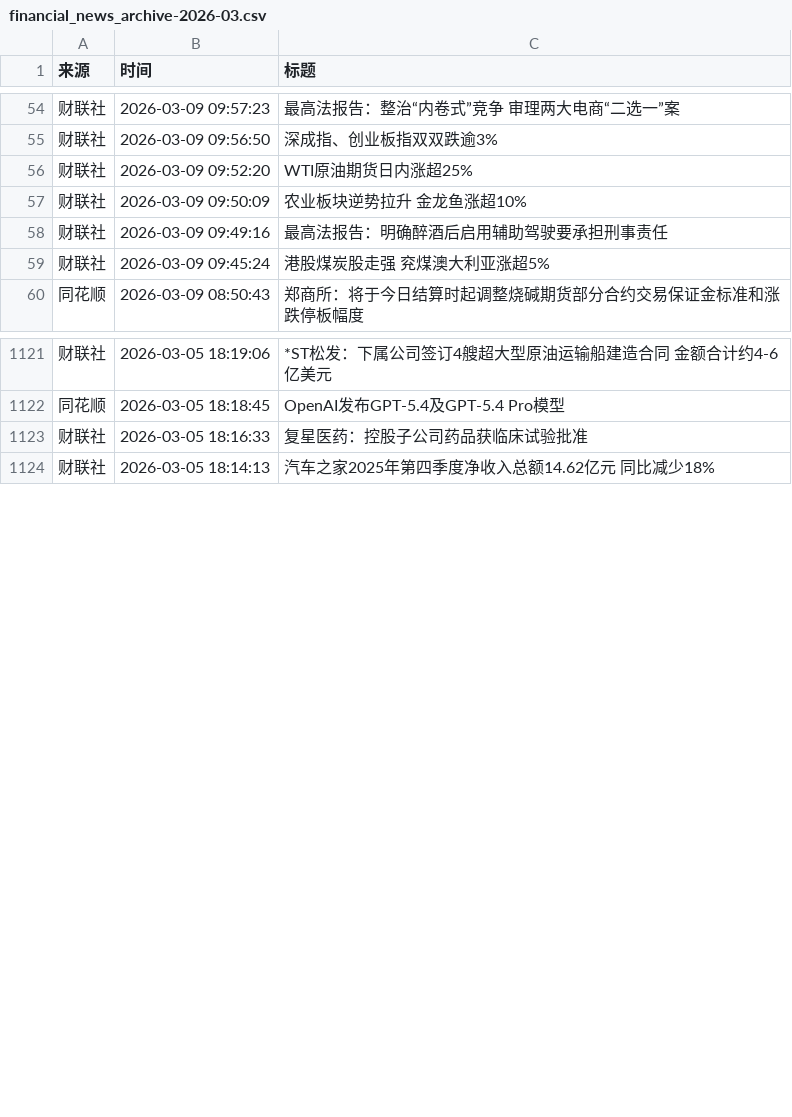
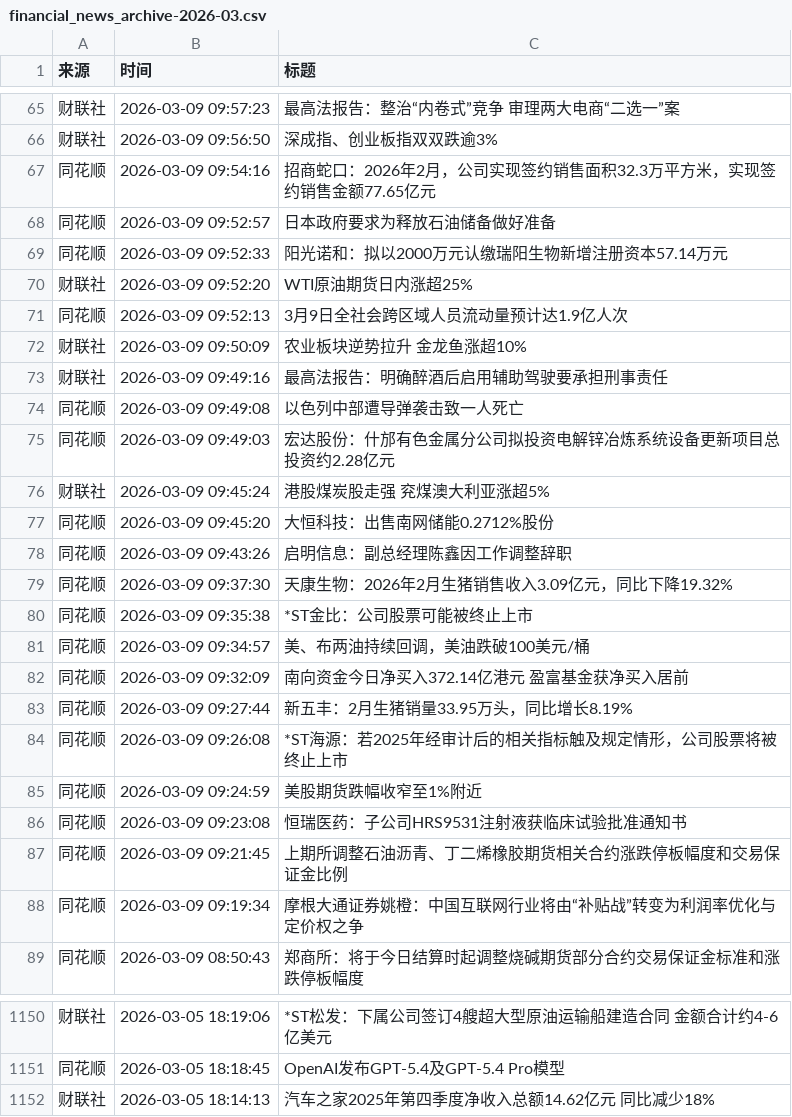
Before and after one commit to YutaoH/huiboyanbao, a CSV file: 财经新闻数据/financial_news_archive-2026-03.csv, drawn as a sheet; only a part is shown, gaps mark what is left out; removed rows and columns are numbered as before the commit, all else as after; the diff covers the shown part only; the diff names each change by its address in the sheet, - before the commit and + after, or states it on an @@ line.

```diff
--- a/财经新闻数据/financial_news_archive-2026-03.csv
+++ b/财经新闻数据/financial_news_archive-2026-03.csv
+row 67: 同花顺 | 2026-03-09 09:54:16 | 招商蛇口：2026年2月，公司实现签约销售面积32.3万平方米，实现签约销售金额77.65亿元
+row 68: 同花顺 | 2026-03-09 09:52:57 | 日本政府要求为释放石油储备做好准备
+row 69: 同花顺 | 2026-03-09 09:52:33 | 阳光诺和：拟以2000万元认缴瑞阳生物新增注册资本57.14万元
+row 71: 同花顺 | 2026-03-09 09:52:13 | 3月9日全社会跨区域人员流动量预计达1.9亿人次
+row 74: 同花顺 | 2026-03-09 09:49:08 | 以色列中部遭导弹袭击致一人死亡
+row 75: 同花顺 | 2026-03-09 09:49:03 | 宏达股份：什邡有色金属分公司拟投资电解锌冶炼系统设备更新项目总投资约2.28亿元
+row 77: 同花顺 | 2026-03-09 09:45:20 | 大恒科技：出售南网储能0.2712%股份
+row 78: 同花顺 | 2026-03-09 09:43:26 | 启明信息：副总经理陈鑫因工作调整辞职
+row 79: 同花顺 | 2026-03-09 09:37:30 | 天康生物：2026年2月生猪销售收入3.09亿元，同比下降19.32%
+row 80: 同花顺 | 2026-03-09 09:35:38 | *ST金比：公司股票可能被终止上市
+row 81: 同花顺 | 2026-03-09 09:34:57 | 美、布两油持续回调，美油跌破100美元/桶
+row 82: 同花顺 | 2026-03-09 09:32:09 | 南向资金今日净买入372.14亿港元 盈富基金获净买入居前
+row 83: 同花顺 | 2026-03-09 09:27:44 | 新五丰：2月生猪销量33.95万头，同比增长8.19%
+row 84: 同花顺 | 2026-03-09 09:26:08 | *ST海源：若2025年经审计后的相关指标触及规定情形，公司股票将被终止上市
+row 85: 同花顺 | 2026-03-09 09:24:59 | 美股期货跌幅收窄至1%附近
+row 86: 同花顺 | 2026-03-09 09:23:08 | 恒瑞医药：子公司HRS9531注射液获临床试验批准通知书
+row 87: 同花顺 | 2026-03-09 09:21:45 | 上期所调整石油沥青、丁二烯橡胶期货相关合约涨跌停板幅度和交易保证金比例
+row 88: 同花顺 | 2026-03-09 09:19:34 | 摩根大通证券姚橙：中国互联网行业将由“补贴战”转变为利润率优化与定价权之争
-row 1123: 财联社 | 2026-03-05 18:16:33 | 复星医药：控股子公司药品获临床试验批准
```
Also changed, not shown: 11 added rows and 2 moved rows elsewhere in this file, 5 other files.
